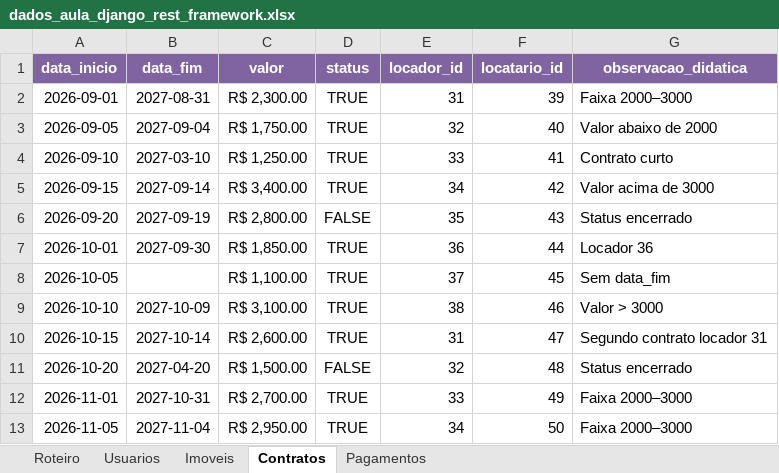
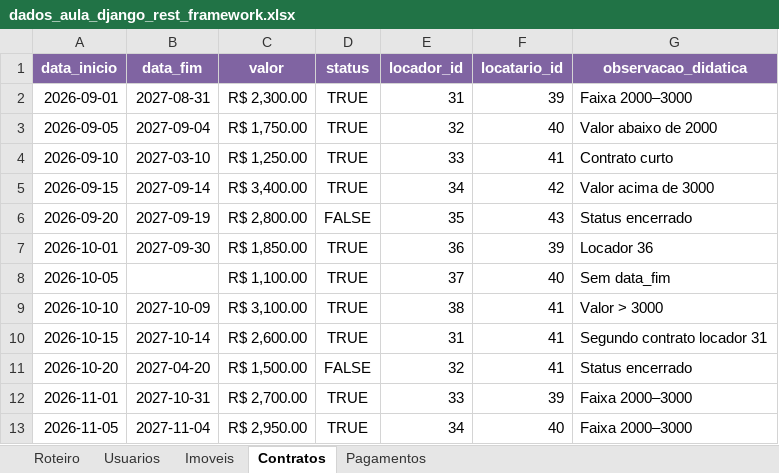
Before and after one commit to Davi-Fran/rent-system, an Excel workbook: data/dados_aula_django_rest_framework.xlsx, sheet Contratos, drawn as a sheet; values as stored, in another font and other column widths than the file's, no borders; table styles not drawn; the diff names each change by its address in the sheet, - before the commit and + after, or states it on an @@ line.

Commit message:
aula 31/08

```diff
--- a/data/dados_aula_django_rest_framework.xlsx (sheet Contratos)
+++ b/data/dados_aula_django_rest_framework.xlsx (sheet Contratos)
-F7 (locatario_id): 44
+F7 (locatario_id): 39
-F8 (locatario_id): 45
+F8 (locatario_id): 40
-F9 (locatario_id): 46
+F9 (locatario_id): 41
-F10 (locatario_id): 47
+F10 (locatario_id): 41
-F11 (locatario_id): 48
+F11 (locatario_id): 41
-F12 (locatario_id): 49
+F12 (locatario_id): 39
-F13 (locatario_id): 50
+F13 (locatario_id): 40
```
Also changed, not shown: sheet Pagamentos, 2 other files.
